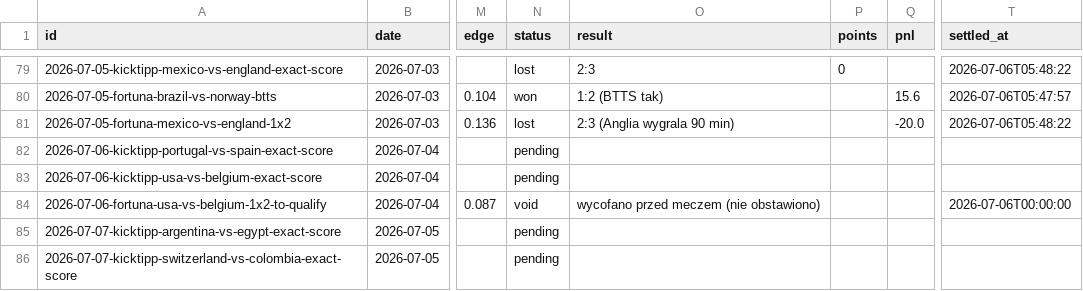
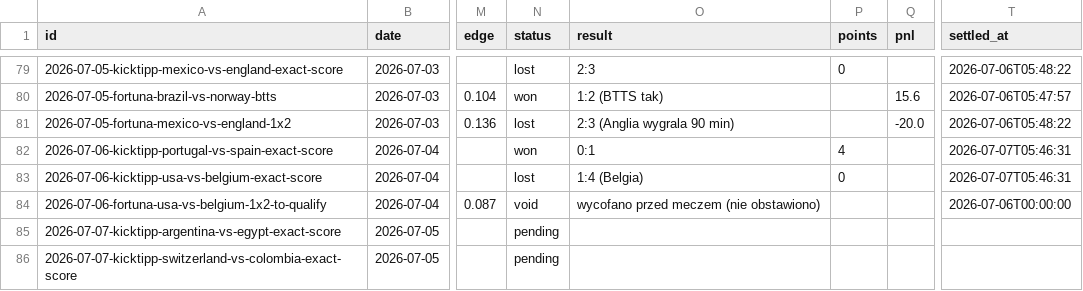
Before and after one commit to wojnarex/Bukmaicher, a CSV file: state/history.csv, drawn as a sheet; only a part is shown, gaps mark what is left out; the diff covers the shown part only; the diff names each change by its address in the sheet, - before the commit and + after, or states it on an @@ line.

```diff
--- a/state/history.csv
+++ b/state/history.csv
-N82 (status): pending
+N82 (status): won
-O82 (result): (empty)
+O82 (result): 0:1
-P82 (points): (empty)
+P82 (points): 4
-T82:T83 (settled_at): (empty)
+T82:T83 (settled_at): 2026-07-07T05:46:31
-N83 (status): pending
+N83 (status): lost
-O83 (result): (empty)
+O83 (result): 1:4 (Belgia)
-P83 (points): (empty)
+P83 (points): 0
```
Also changed, not shown: 1 added row elsewhere in this file, 5 other files.
